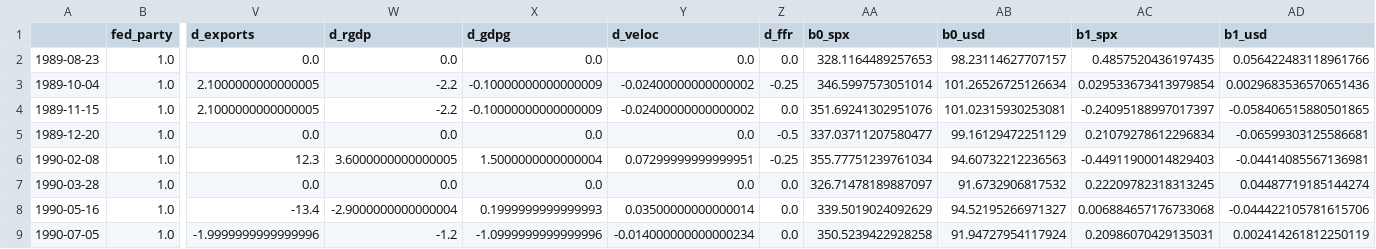
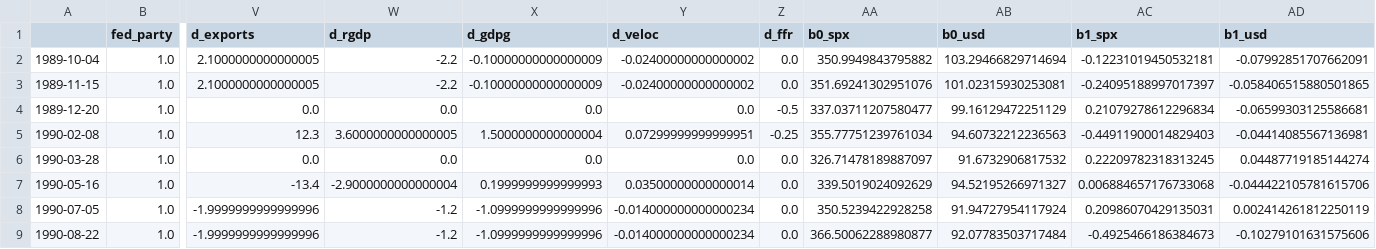
Before and after one commit to elmella/how-interest-ing, a CSV file: beta_dates/beta_data_1_60.csv, drawn as a sheet; only a part is shown, gaps mark what is left out; the shorter side is filled out with more unchanged rows; removed rows and columns are numbered as before the commit, all else as after; rows hold the shown columns only; the diff names each change by its address in the sheet, - before the commit and + after, or states it on an @@ line.

```diff
--- a/beta_dates/beta_data_1_60.csv
+++ b/beta_dates/beta_data_1_60.csv
-row 2: 1989-08-23 | 1.0 | 0.0 | 0.0 | 0.0 | 0.0 | 0.0 | 328.1164489257653 | 98.23114627707157 | 0.4857520436197435 | 0.056422483118961766
-Z2 (d_ffr): -0.25
+Z2 (d_ffr): 0.0
-AA2 (b0_spx): 346.5997573051014
+AA2 (b0_spx): 350.9949843795882
-AB2 (b0_usd): 101.26526725126634
+AB2 (b0_usd): 103.29466829714694
-AC2 (b1_spx): 0.029533673413979854
+AC2 (b1_spx): -0.12231019450532181
-AD2 (b1_usd): 0.0029683536570651436
+AD2 (b1_usd): -0.07992851707662091
```
Also changed, not shown: beta_dates/beta_data_1_120.csv, beta_dates/beta_data_7_120.csv, 3 other files.
